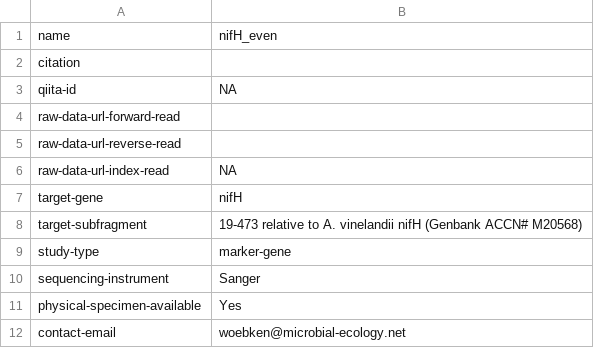
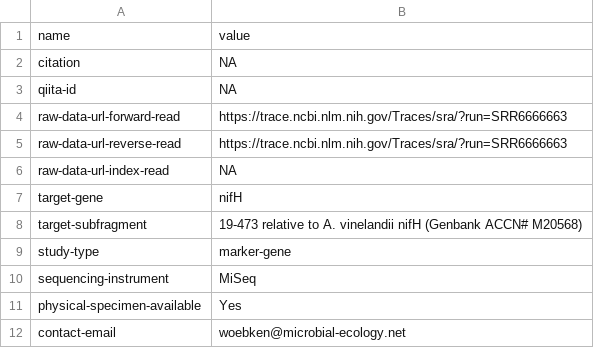
Before and after one commit to roey-angel/mockrobiota, a TSV file: data/mock-27/dataset-metadata.tsv, drawn as a sheet.

```diff
--- a/data/mock-27/dataset-metadata.tsv
+++ b/data/mock-27/dataset-metadata.tsv
@@ -1,6 +1,6 @@
-name	nifH_even
-citation	
+name	value
+citation	NA
 qiita-id	NA
-raw-data-url-forward-read	
-raw-data-url-reverse-read	
+raw-data-url-forward-read	https://trace.ncbi.nlm.nih.gov/Traces/sra/?run=SRR6666663
+raw-data-url-reverse-read	https://trace.ncbi.nlm.nih.gov/Traces/sra/?run=SRR6666663
 raw-data-url-index-read	NA
@@ -9,3 +9,3 @@ target-subfragment	19-473 relative to A. vinelandii nifH (Genbank ACCN# M20568)
 study-type	marker-gene
-sequencing-instrument	Sanger
+sequencing-instrument	MiSeq
 physical-specimen-available	Yes
```
Also changed, not shown: data/mock-28/dataset-metadata.tsv, 4 other files.
